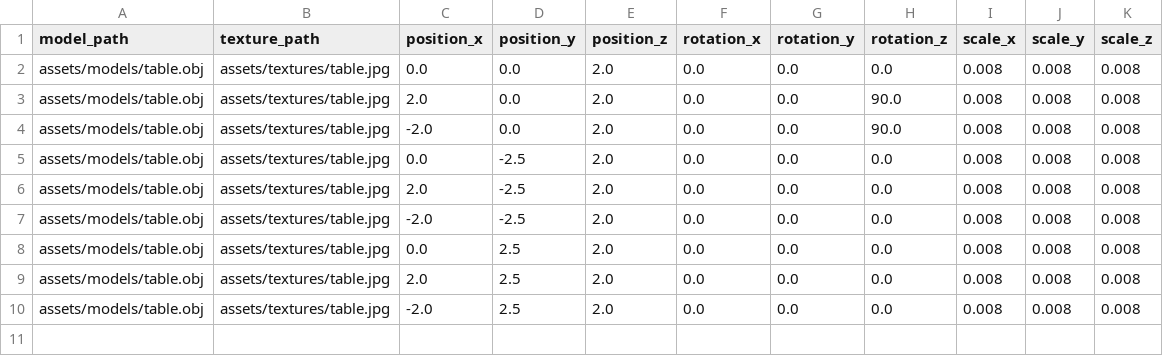
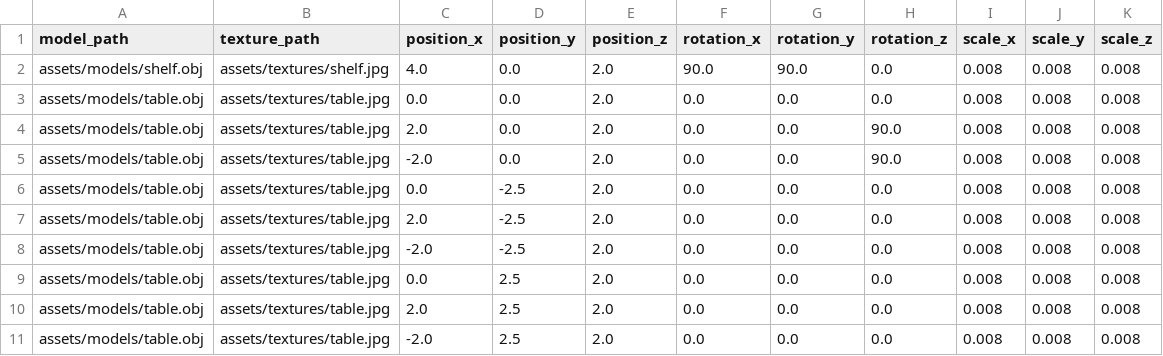
Before and after one commit to Eldzsi/lengyel-gabor_grafika, a CSV file: feladat/objects.csv, drawn as a sheet; the diff names each change by its address in the sheet, - before the commit and + after, or states it on an @@ line.

Commit message:
Fix texture loading and add new shelf object for testing

```diff
--- a/feladat/objects.csv
+++ b/feladat/objects.csv
+row 2: assets/models/shelf.obj | assets/textures/shelf.jpg | 4.0 | 0.0 | 2.0 | 90.0 | 90.0 | 0.0 | 0.008 | 0.008 | 0.008
```
Also changed, not shown: 1 other file.
